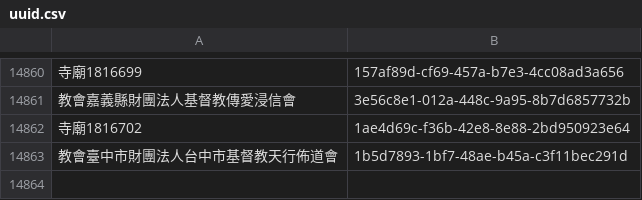
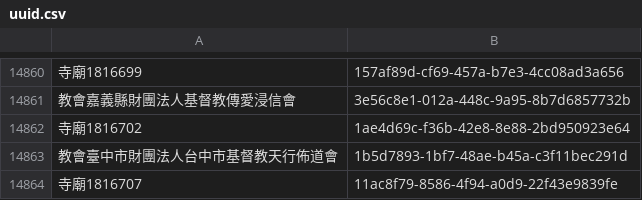
Before and after one commit to kiang/religion, a CSV file: data/uuid.csv, drawn as a sheet; only a part is shown, gaps mark what is left out.

```diff
--- a/data/uuid.csv
+++ b/data/uuid.csv
@@ -14863 +14863,2 @@
 教會臺中市財團法人台中市基督教天行佈道會,1b5d7893-1bf7-48ae-b45a-c3f11bec291d
+寺廟1816707,11ac8f79-8586-4f94-a0d9-22f43e9839fe
```
Also changed, not shown: data/count.csv, data/missing.csv, 22 other files.
